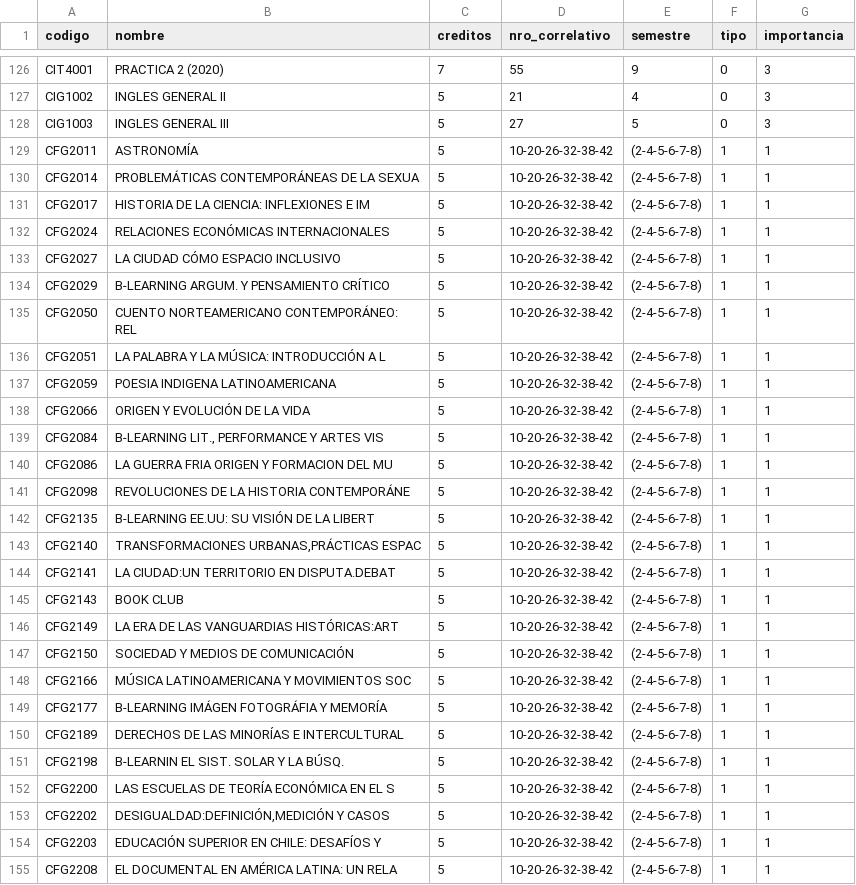
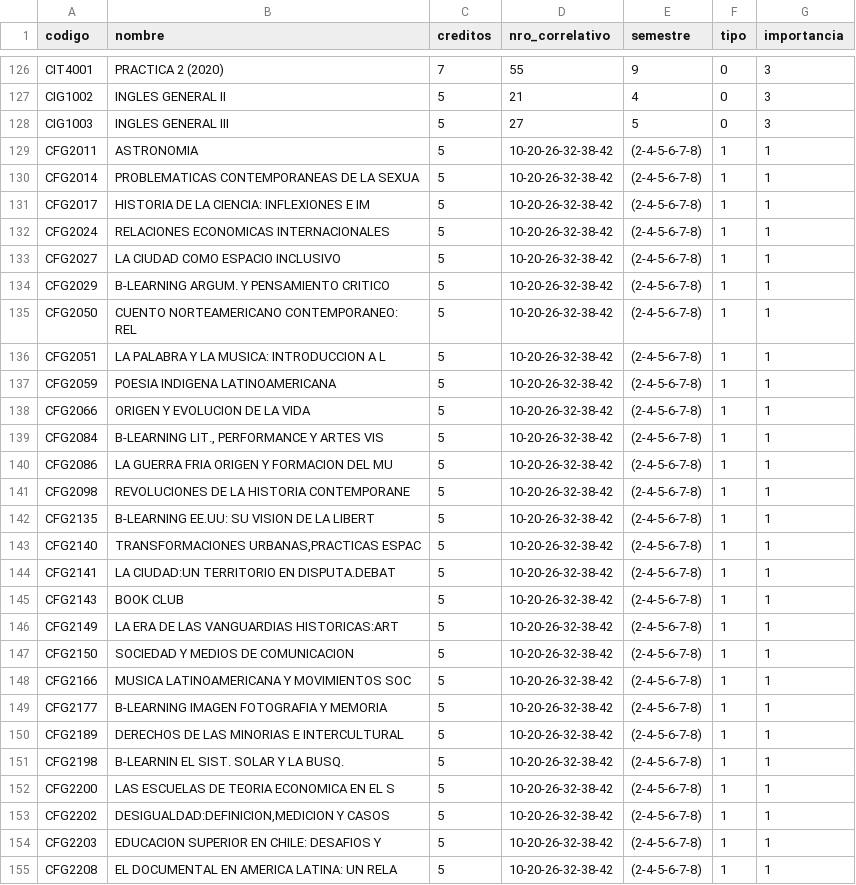
Before and after one commit to agamboar/generador_de_horarios_Practica, a CSV file: aplicacion_web/TdR/DB_data/asignaturaReal.csv, drawn as a sheet; only a part is shown, gaps mark what is left out; the diff covers the shown part only; the diff names each change by its address in the sheet, - before the commit and + after, or states it on an @@ line.

```diff
--- a/aplicacion_web/TdR/DB_data/asignaturaReal.csv
+++ b/aplicacion_web/TdR/DB_data/asignaturaReal.csv
-B129 (nombre): ASTRONOMÍA
+B129 (nombre): ASTRONOMIA
-B130 (nombre): PROBLEMÁTICAS CONTEMPORÁNEAS DE LA SEXUA
+B130 (nombre): PROBLEMATICAS CONTEMPORANEAS DE LA SEXUA
-B132 (nombre): RELACIONES ECONÓMICAS INTERNACIONALES
+B132 (nombre): RELACIONES ECONOMICAS INTERNACIONALES
-B133 (nombre): LA CIUDAD CÓMO ESPACIO INCLUSIVO
+B133 (nombre): LA CIUDAD COMO ESPACIO INCLUSIVO
-B134 (nombre): B-LEARNING ARGUM. Y PENSAMIENTO CRÍTICO
+B134 (nombre): B-LEARNING ARGUM. Y PENSAMIENTO CRITICO
-B135 (nombre): CUENTO NORTEAMERICANO CONTEMPORÁNEO: REL
+B135 (nombre): CUENTO NORTEAMERICANO CONTEMPORANEO: REL
-B136 (nombre): LA PALABRA Y LA MÚSICA: INTRODUCCIÓN A L
+B136 (nombre): LA PALABRA Y LA MUSICA: INTRODUCCION A L
-B138 (nombre): ORIGEN Y EVOLUCIÓN DE LA VIDA
+B138 (nombre): ORIGEN Y EVOLUCION DE LA VIDA
-B141 (nombre): REVOLUCIONES DE LA HISTORIA CONTEMPORÁNE
+B141 (nombre): REVOLUCIONES DE LA HISTORIA CONTEMPORANE
-B142 (nombre): B-LEARNING EE.UU: SU VISIÓN DE LA LIBERT
+B142 (nombre): B-LEARNING EE.UU: SU VISION DE LA LIBERT
-B143 (nombre): TRANSFORMACIONES URBANAS,PRÁCTICAS ESPAC
+B143 (nombre): TRANSFORMACIONES URBANAS,PRACTICAS ESPAC
-B146 (nombre): LA ERA DE LAS VANGUARDIAS HISTÓRICAS:ART
+B146 (nombre): LA ERA DE LAS VANGUARDIAS HISTORICAS:ART
-B147 (nombre): SOCIEDAD Y MEDIOS DE COMUNICACIÓN
+B147 (nombre): SOCIEDAD Y MEDIOS DE COMUNICACION
-B148 (nombre): MÚSICA LATINOAMERICANA Y MOVIMIENTOS SOC
+B148 (nombre): MUSICA LATINOAMERICANA Y MOVIMIENTOS SOC
-B149 (nombre): B-LEARNING IMÁGEN FOTOGRÁFIA Y MEMORÍA
+B149 (nombre): B-LEARNING IMAGEN FOTOGRAFIA Y MEMORIA
-B150 (nombre): DERECHOS DE LAS MINORÍAS E INTERCULTURAL
+B150 (nombre): DERECHOS DE LAS MINORIAS E INTERCULTURAL
-B151 (nombre): B-LEARNIN EL SIST. SOLAR Y LA BÚSQ.
+B151 (nombre): B-LEARNIN EL SIST. SOLAR Y LA BUSQ.
-B152 (nombre): LAS ESCUELAS DE TEORÍA ECONÓMICA EN EL S
+B152 (nombre): LAS ESCUELAS DE TEORIA ECONOMICA EN EL S
-B153 (nombre): DESIGUALDAD:DEFINICIÓN,MEDICIÓN Y CASOS
+B153 (nombre): DESIGUALDAD:DEFINICION,MEDICION Y CASOS
-B154 (nombre): EDUCACIÓN SUPERIOR EN CHILE: DESAFÍOS Y
+B154 (nombre): EDUCACION SUPERIOR EN CHILE: DESAFIOS Y
-B155 (nombre): EL DOCUMENTAL EN AMÉRICA LATINA: UN RELA
+B155 (nombre): EL DOCUMENTAL EN AMERICA LATINA: UN RELA
```
Also changed, not shown: 47 edited cells elsewhere in this file, aplicacion_web/TdR/DB_data/equivale.csv, aplicacion_web/TdR/DB_data/prerrequisito.csv.
